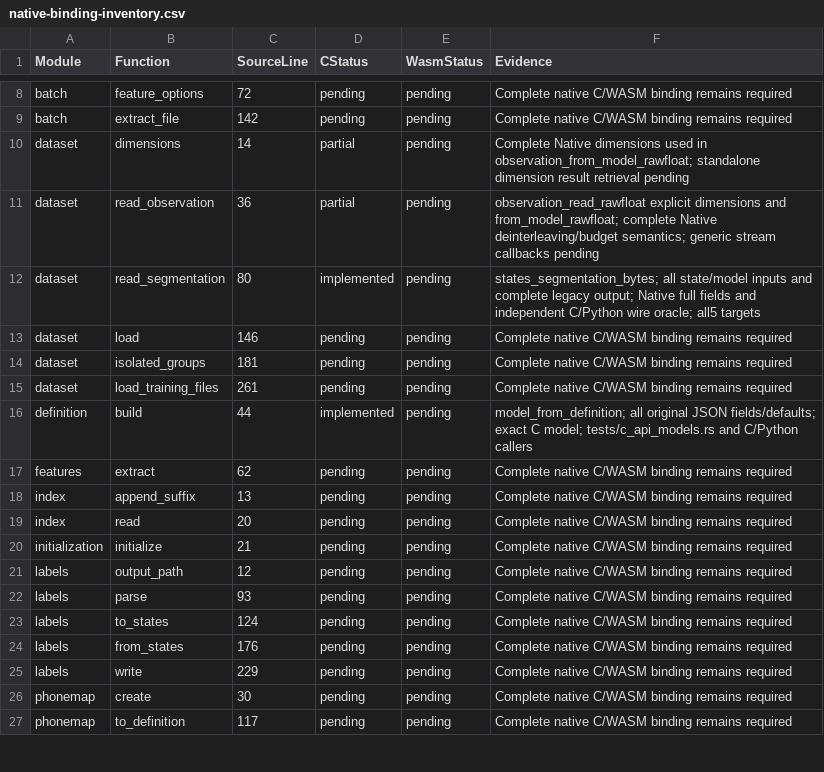
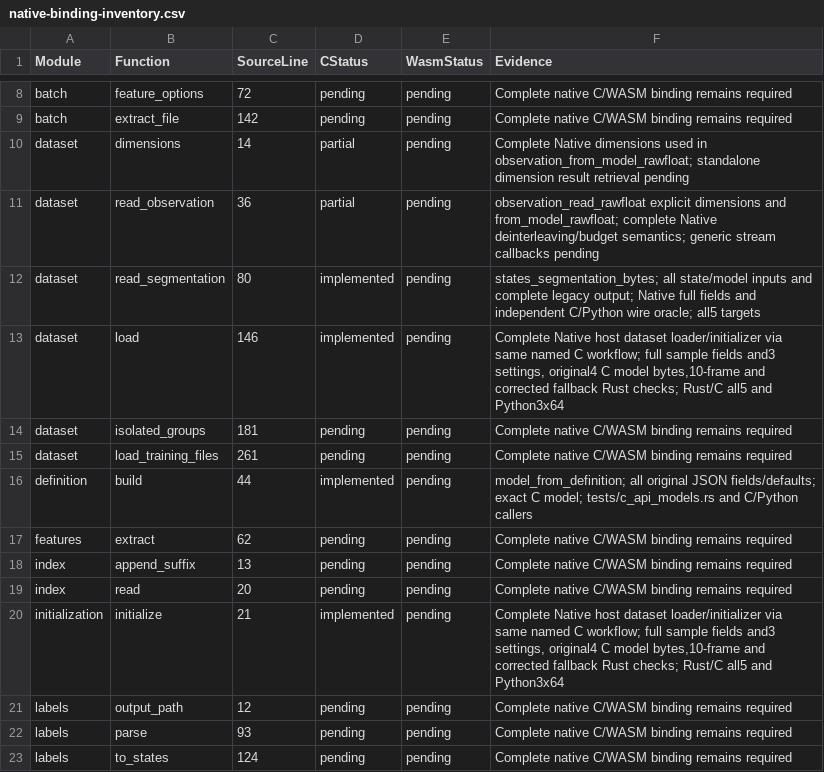
Before and after one commit to Lqm1/shiro-rs, a CSV file: docs/native-binding-inventory.csv, drawn as a sheet; only a part is shown, gaps mark what is left out; the shorter side is filled out with more unchanged rows.

Commit message:
feat(c-api): add complete paired datasets and model initialization

```diff
--- a/docs/native-binding-inventory.csv
+++ b/docs/native-binding-inventory.csv
@@ -12,3 +12,3 @@ dataset,read_observation,36,partial,pending,observation_read_rawfloat explicit d
 dataset,read_segmentation,80,implemented,pending,states_segmentation_bytes; all state/model inputs and complete legacy output; Native full fields and independent C/Python wire oracle; all5 targets
-dataset,load,146,pending,pending,Complete native C/WASM binding remains required
+dataset,load,146,implemented,pending,"Complete Native host dataset loader/initializer via same named C workflow; full sample fields and3 settings, original4 C model bytes,10-frame and corrected fallback Rust checks; Rust/C all5 and Python3x64"
 dataset,isolated_groups,181,pending,pending,Complete native C/WASM binding remains required
@@ -19,3 +19,3 @@ index,append_suffix,13,pending,pending,Complete native C/WASM binding remains re
 index,read,20,pending,pending,Complete native C/WASM binding remains required
-initialization,initialize,21,pending,pending,Complete native C/WASM binding remains required
+initialization,initialize,21,implemented,pending,"Complete Native host dataset loader/initializer via same named C workflow; full sample fields and3 settings, original4 C model bytes,10-frame and corrected fallback Rust checks; Rust/C all5 and Python3x64"
 labels,output_path,12,pending,pending,Complete native C/WASM binding remains required
```
Also changed, not shown: docs/binding-inventory.csv, 7 other files.
